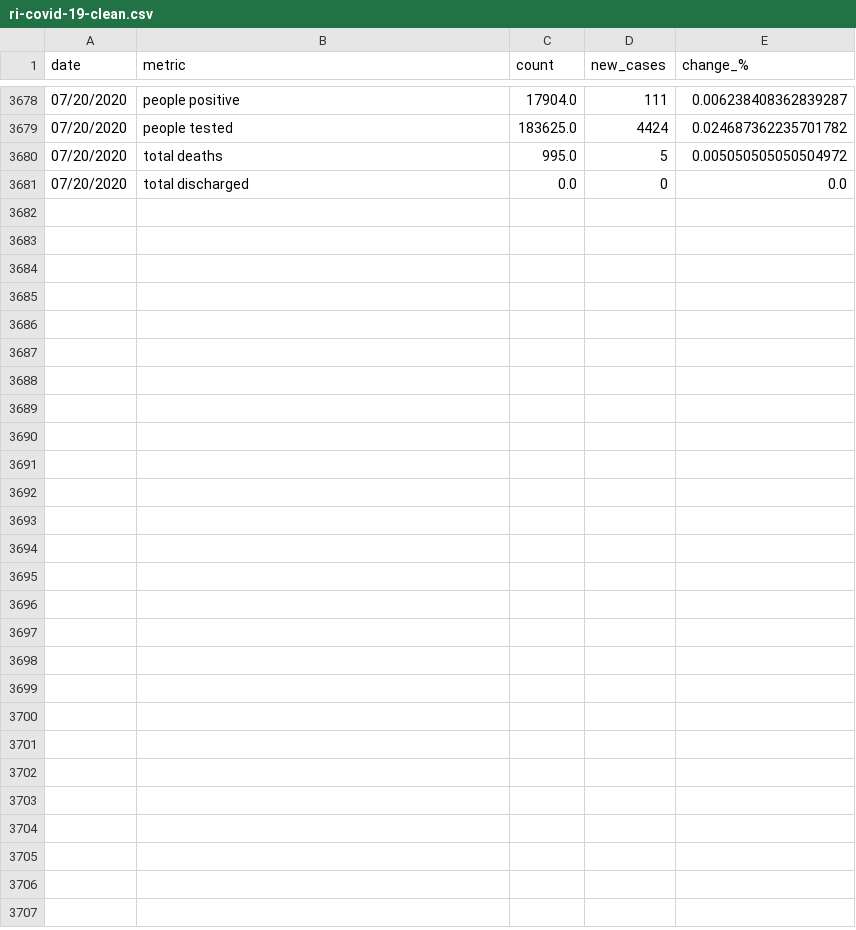
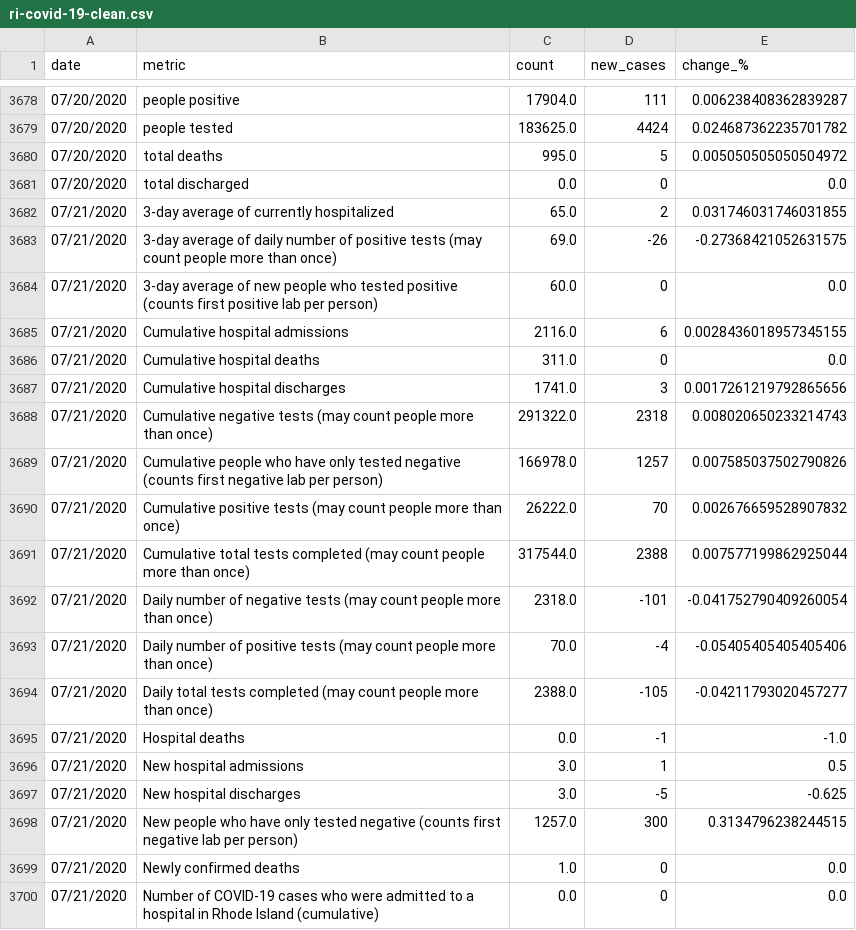
Before and after one commit to SmirkyGraphs/ri-covid19-updates, a CSV file: data/clean/ri-covid-19-clean.csv, drawn as a sheet; only a part is shown, gaps mark what is left out; the diff covers the shown part only.

Commit message:
7/21/2020 data update

```diff
--- a/data/clean/ri-covid-19-clean.csv
+++ b/data/clean/ri-covid-19-clean.csv
@@ -3681 +3681,20 @@ date,metric,count,new_cases,change_%
 07/20/2020,total discharged,0.0,0,0.0
+07/21/2020,3-day average of currently hospitalized,65.0,2,0.031746031746031855
+07/21/2020,3-day average of daily number of positive tests (may count people more than once),69.0,-26,-0.27368421052631575
+07/21/2020,3-day average of new people who tested positive (counts first positive lab per person),60.0,0,0.0
+07/21/2020,Cumulative hospital admissions,2116.0,6,0.0028436018957345155
+07/21/2020,Cumulative hospital deaths,311.0,0,0.0
+07/21/2020,Cumulative hospital discharges,1741.0,3,0.0017261219792865656
+07/21/2020,Cumulative negative tests (may count people more than once),291322.0,2318,0.008020650233214743
+07/21/2020,Cumulative people who have only tested negative (counts first negative lab per person),166978.0,1257,0.007585037502790826
+07/21/2020,Cumulative positive tests (may count people more than once),26222.0,70,0.002676659528907832
+07/21/2020,Cumulative total tests completed (may count people more than once),317544.0,2388,0.007577199862925044
+07/21/2020,Daily number of negative tests (may count people more than once),2318.0,-101,-0.041752790409260054
+07/21/2020,Daily number of positive tests (may count people more than once),70.0,-4,-0.05405405405405406
+07/21/2020,Daily total tests completed (may count people more than once),2388.0,-105,-0.04211793020457277
+07/21/2020,Hospital deaths,0.0,-1,-1.0
+07/21/2020,New hospital admissions,3.0,1,0.5
+07/21/2020,New hospital discharges,3.0,-5,-0.625
+07/21/2020,New people who have only tested negative (counts first negative lab per person),1257.0,300,0.3134796238244515
+07/21/2020,Newly confirmed deaths,1.0,0,0.0
+07/21/2020,Number of COVID-19 cases who  were admitted to a hospital in Rhode Island (cumulative),0.0,0,0.0
```
Also changed, not shown: 13 added rows elsewhere in this file, data/raw/ri-covid-19.csv, 3 other files.
